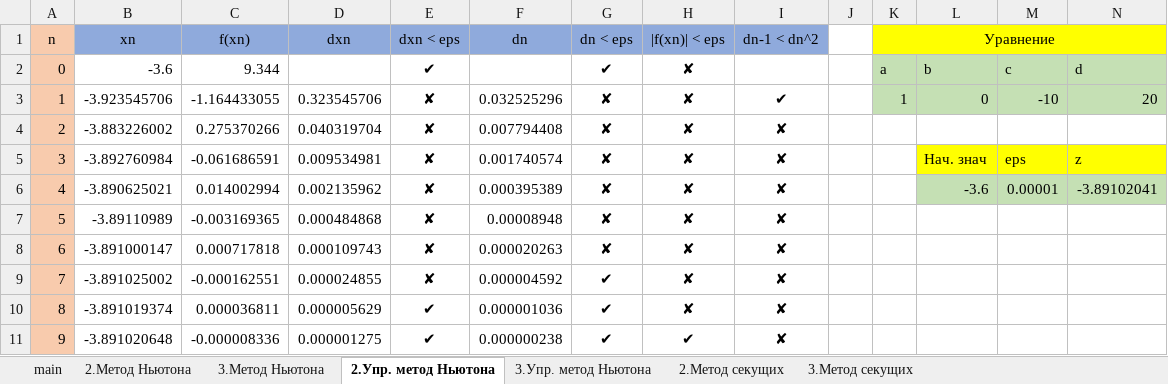
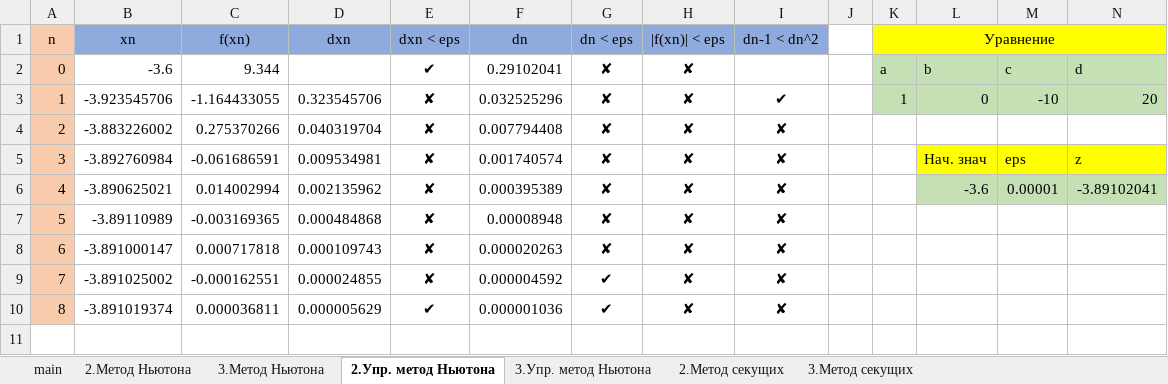
Before and after one commit to skpntsv/NSULabs, an Excel workbook: 3 course/comp_math/lab3/lab3.xlsx, sheet 2.Упр. метод Ньютона, drawn as a sheet; only a part is shown; values as stored, in another font and other column widths than the file's, no borders; rows hold the shown columns only; the diff names each change by its address in the sheet, - before the commit and + after, or states it on an @@ line.

```diff
--- a/3 course/comp_math/lab3/lab3.xlsx (sheet 2.Упр. метод Ньютона)
+++ b/3 course/comp_math/lab3/lab3.xlsx (sheet 2.Упр. метод Ньютона)
-F2 (dn): (empty)
+F2 (dn): 0.29102041
-G2 (dn < eps): ✔
+G2 (dn < eps): ✘
-row 11: 9 | -3.891020648 | -0.000008336 | 0.000001275 | ✔ | 0.000000238 | ✔ | ✔ | ✘
```
Also changed, not shown: sheet 3.Упр. метод Ньютона, sheet 2.Метод секущих, sheet 3.Метод Ньютона, sheet 2.Метод Ньютона, sheet main, sheet 3.Метод секущих, formulas that keep their value.
